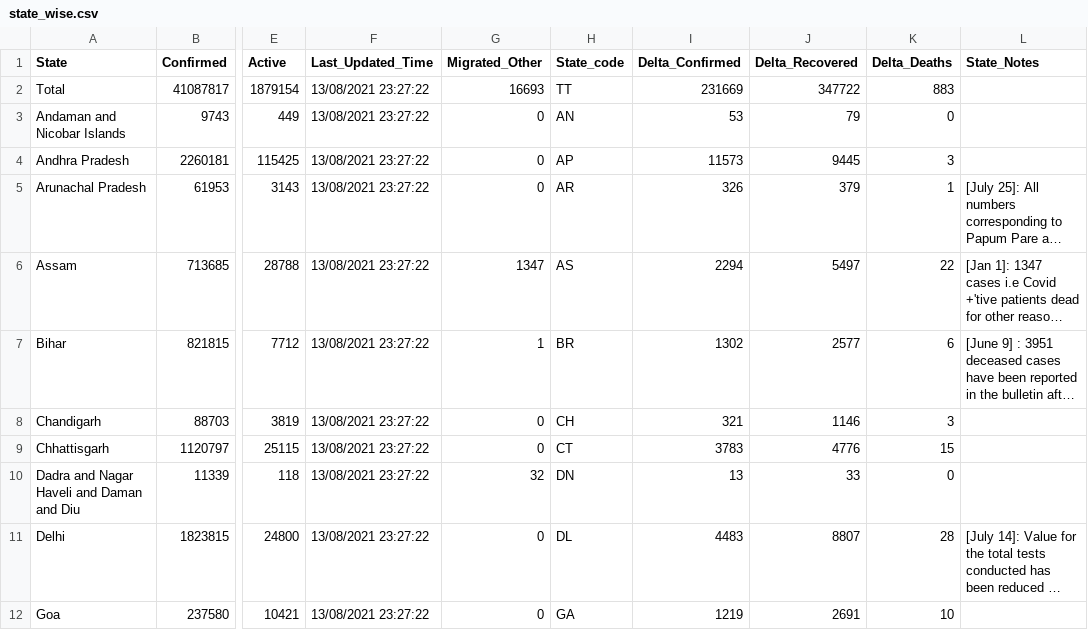
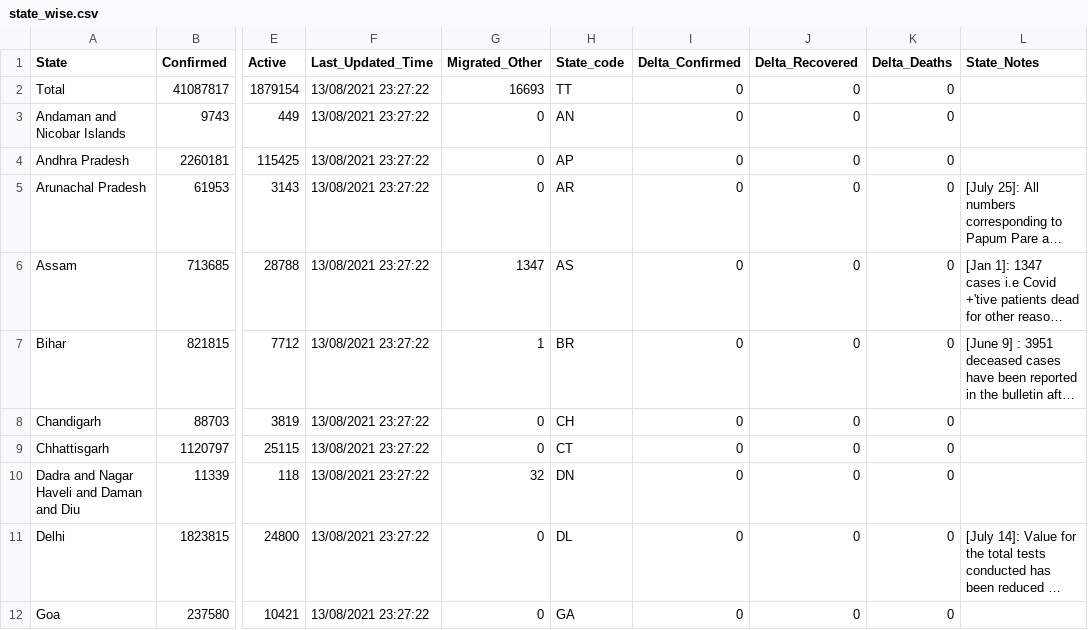
Before and after one commit to abhiramr/covid19bharat_data, a CSV file: csv/latest/state_wise.csv, drawn as a sheet; only a part is shown, gaps mark what is left out; long unchanged cells end in …; the diff covers the shown part only; the diff names each change by its address in the sheet, - before the commit and + after, or states it on an @@ line.

Commit message:
data updated on - Sun Jan 30 12:06:21 IST 2022

```diff
--- a/csv/latest/state_wise.csv
+++ b/csv/latest/state_wise.csv
-I2 (Delta_Confirmed): 231669
+I2 (Delta_Confirmed): 0
-J2 (Delta_Recovered): 347722
+J2 (Delta_Recovered): 0
-K2 (Delta_Deaths): 883
+K2 (Delta_Deaths): 0
-I3 (Delta_Confirmed): 53
+I3 (Delta_Confirmed): 0
-J3 (Delta_Recovered): 79
+J3 (Delta_Recovered): 0
-I4 (Delta_Confirmed): 11573
+I4 (Delta_Confirmed): 0
-J4 (Delta_Recovered): 9445
+J4 (Delta_Recovered): 0
-K4 (Delta_Deaths): 3
+K4 (Delta_Deaths): 0
-I5 (Delta_Confirmed): 326
+I5 (Delta_Confirmed): 0
-J5 (Delta_Recovered): 379
+J5 (Delta_Recovered): 0
-K5 (Delta_Deaths): 1
+K5 (Delta_Deaths): 0
-I6 (Delta_Confirmed): 2294
+I6 (Delta_Confirmed): 0
-J6 (Delta_Recovered): 5497
+J6 (Delta_Recovered): 0
-K6 (Delta_Deaths): 22
+K6 (Delta_Deaths): 0
-I7 (Delta_Confirmed): 1302
+I7 (Delta_Confirmed): 0
-J7 (Delta_Recovered): 2577
+J7 (Delta_Recovered): 0
-K7 (Delta_Deaths): 6
+K7 (Delta_Deaths): 0
-I8 (Delta_Confirmed): 321
+I8 (Delta_Confirmed): 0
-J8 (Delta_Recovered): 1146
+J8 (Delta_Recovered): 0
-K8 (Delta_Deaths): 3
+K8 (Delta_Deaths): 0
-I9 (Delta_Confirmed): 3783
+I9 (Delta_Confirmed): 0
-J9 (Delta_Recovered): 4776
+J9 (Delta_Recovered): 0
-K9 (Delta_Deaths): 15
+K9 (Delta_Deaths): 0
-I10 (Delta_Confirmed): 13
+I10 (Delta_Confirmed): 0
-J10 (Delta_Recovered): 33
+J10 (Delta_Recovered): 0
-I11 (Delta_Confirmed): 4483
+I11 (Delta_Confirmed): 0
-J11 (Delta_Recovered): 8807
+J11 (Delta_Recovered): 0
-K11 (Delta_Deaths): 28
+K11 (Delta_Deaths): 0
-I12 (Delta_Confirmed): 1219
+I12 (Delta_Confirmed): 0
-J12 (Delta_Recovered): 2691
+J12 (Delta_Recovered): 0
-K12 (Delta_Deaths): 10
+K12 (Delta_Deaths): 0
```
Also changed, not shown: 67 edited cells elsewhere in this file.
